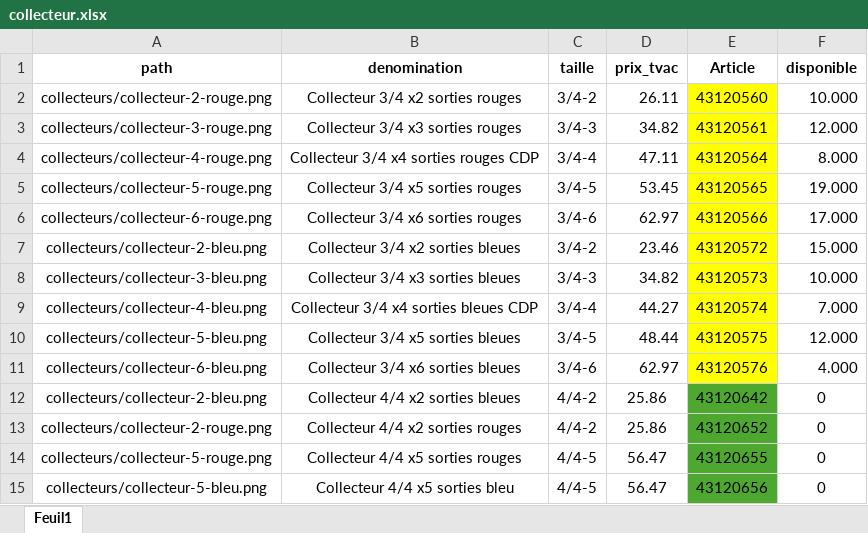
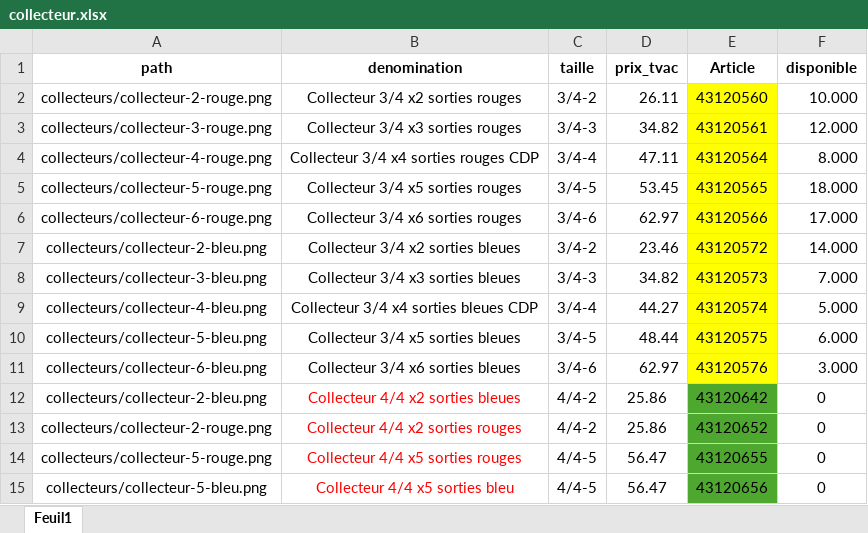
Before and after one commit to Ets-Braconnier/raccords-plomberie, an Excel workbook: prix/collecteur.xlsx, sheet Feuil1, drawn as a sheet; values as stored, in another font and other column widths than the file's, no borders; the diff names each change by its address in the sheet, - before the commit and + after, or states it on an @@ line.

```diff
--- a/prix/collecteur.xlsx (sheet Feuil1)
+++ b/prix/collecteur.xlsx (sheet Feuil1)
-F5 (disponible): 19.000
+F5 (disponible): 18.000
-F7 (disponible): 15.000
+F7 (disponible): 14.000
-F8 (disponible): 10.000
+F8 (disponible): 7.000
-F9 (disponible): 7.000
+F9 (disponible): 5.000
-F10 (disponible): 12.000
+F10 (disponible): 6.000
-F11 (disponible): 4.000
+F11 (disponible): 3.000
-B12:B15 text colour: black
+B12:B15 text colour: #FF0000
```
Also changed, not shown: prix/bicones.xlsx, prix/laiton.xlsx, 7 other files.
